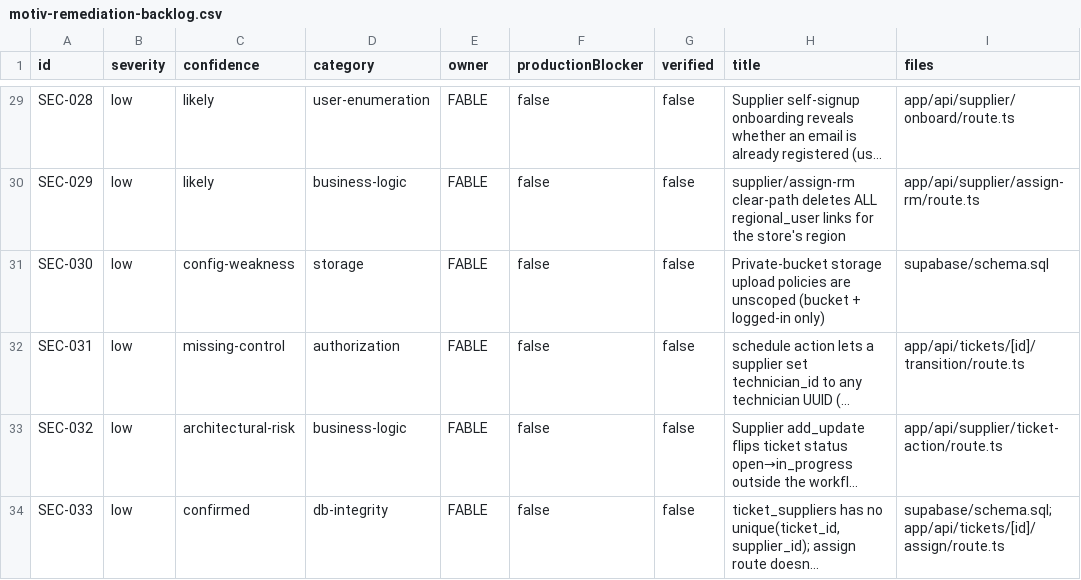
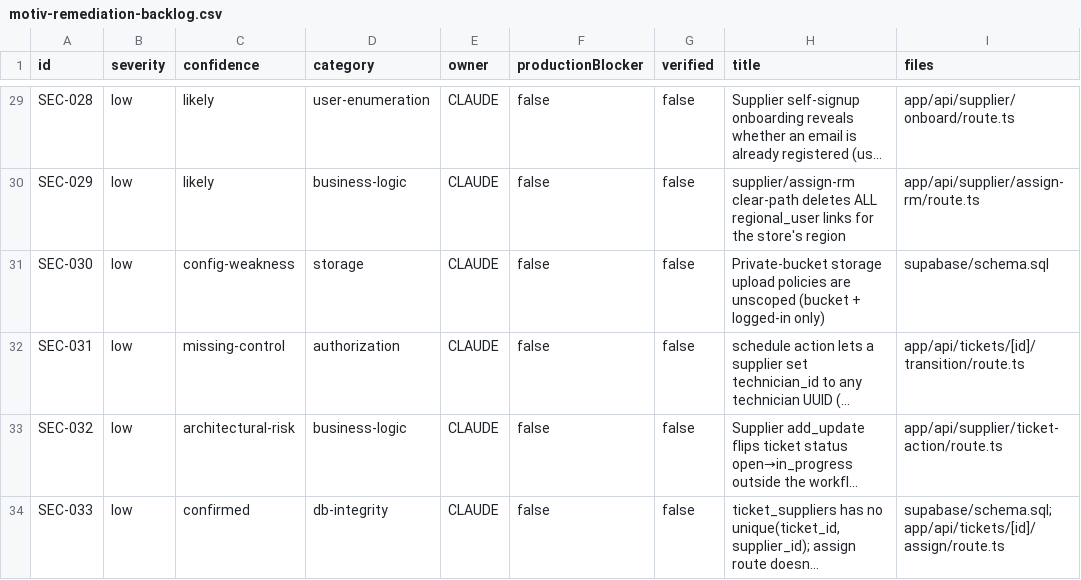
Before and after one commit to Motiv-Group/Motiv-Group-Maintenance, a CSV file: motiv-remediation-backlog.csv, drawn as a sheet; only a part is shown, gaps mark what is left out; long unchanged cells end in …; the diff covers the shown part only; the diff names each change by its address in the sheet, - before the commit and + after, or states it on an @@ line.

```diff
--- a/motiv-remediation-backlog.csv
+++ b/motiv-remediation-backlog.csv
-E29:E34 (owner): FABLE
+E29:E34 (owner): CLAUDE
```
Also changed, not shown: 35 edited cells elsewhere in this file, 2 other files.
